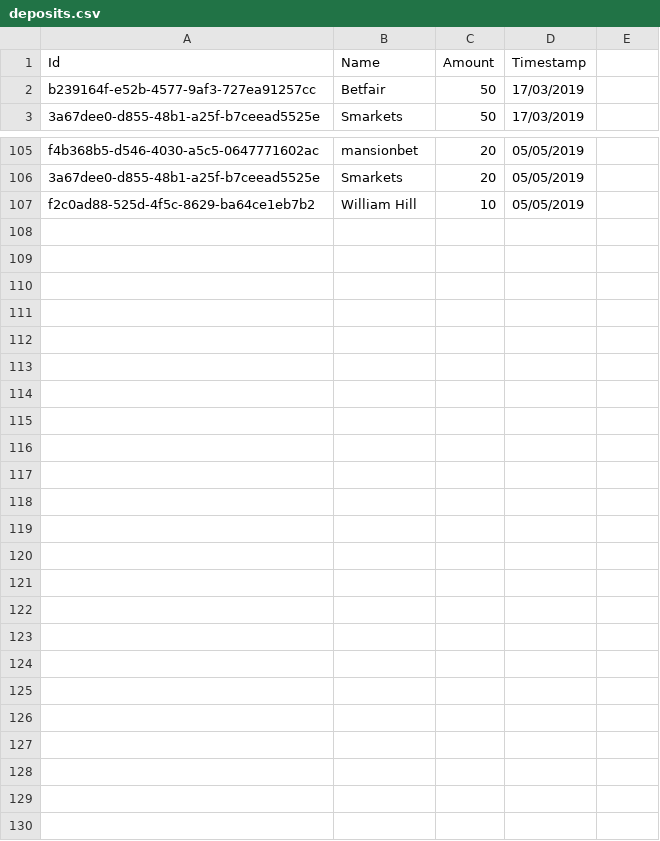
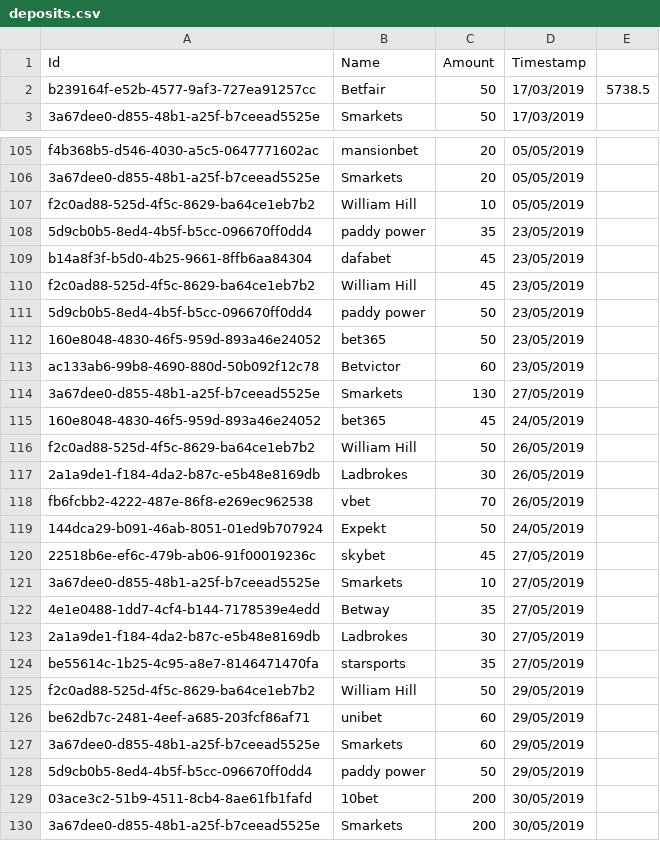
Before and after one commit to danoleary/BetTracker, a CSV file: src/ConsoleApp/data/deposits.csv, drawn as a sheet; only a part is shown, gaps mark what is left out; the diff names each change by its address in the sheet, - before the commit and + after, or states it on an @@ line.

```diff
--- a/src/ConsoleApp/data/deposits.csv
+++ b/src/ConsoleApp/data/deposits.csv
-E2: (empty)
+E2: 5738.5
+row 108: 5d9cb0b5-8ed4-4b5f-b5cc-096670ff0dd4 | paddy power | 35 | 23/05/2019
+row 109: b14a8f3f-b5d0-4b25-9661-8ffb6aa84304 | dafabet | 45 | 23/05/2019
+row 110: f2c0ad88-525d-4f5c-8629-ba64ce1eb7b2 | William Hill | 45 | 23/05/2019
+row 111: 5d9cb0b5-8ed4-4b5f-b5cc-096670ff0dd4 | paddy power | 50 | 23/05/2019
+row 112: 160e8048-4830-46f5-959d-893a46e24052 | bet365 | 50 | 23/05/2019
+row 113: ac133ab6-99b8-4690-880d-50b092f12c78 | Betvictor | 60 | 23/05/2019
+row 114: 3a67dee0-d855-48b1-a25f-b7ceead5525e | Smarkets | 130 | 27/05/2019
+row 115: 160e8048-4830-46f5-959d-893a46e24052 | bet365 | 45 | 24/05/2019
+row 116: f2c0ad88-525d-4f5c-8629-ba64ce1eb7b2 | William Hill | 50 | 26/05/2019
+row 117: 2a1a9de1-f184-4da2-b87c-e5b48e8169db | Ladbrokes | 30 | 26/05/2019
+row 118: fb6fcbb2-4222-487e-86f8-e269ec962538 | vbet | 70 | 26/05/2019
+row 119: 144dca29-b091-46ab-8051-01ed9b707924 | Expekt | 50 | 24/05/2019
+row 120: 22518b6e-ef6c-479b-ab06-91f00019236c | skybet | 45 | 27/05/2019
+row 121: 3a67dee0-d855-48b1-a25f-b7ceead5525e | Smarkets | 10 | 27/05/2019
+row 122: 4e1e0488-1dd7-4cf4-b144-7178539e4edd | Betway | 35 | 27/05/2019
+row 123: 2a1a9de1-f184-4da2-b87c-e5b48e8169db | Ladbrokes | 30 | 27/05/2019
+row 124: be55614c-1b25-4c95-a8e7-8146471470fa | starsports | 35 | 27/05/2019
+row 125: f2c0ad88-525d-4f5c-8629-ba64ce1eb7b2 | William Hill | 50 | 29/05/2019
+row 126: be62db7c-2481-4eef-a685-203fcf86af71 | unibet | 60 | 29/05/2019
+row 127: 3a67dee0-d855-48b1-a25f-b7ceead5525e | Smarkets | 60 | 29/05/2019
+row 128: 5d9cb0b5-8ed4-4b5f-b5cc-096670ff0dd4 | paddy power | 50 | 29/05/2019
+row 129: 03ace3c2-51b9-4511-8cb4-8ae61fb1fafd | 10bet | 200 | 30/05/2019
+row 130: 3a67dee0-d855-48b1-a25f-b7ceead5525e | Smarkets | 200 | 30/05/2019
```
Also changed, not shown: src/ConsoleApp/data/bookies.csv, 21 other files.
